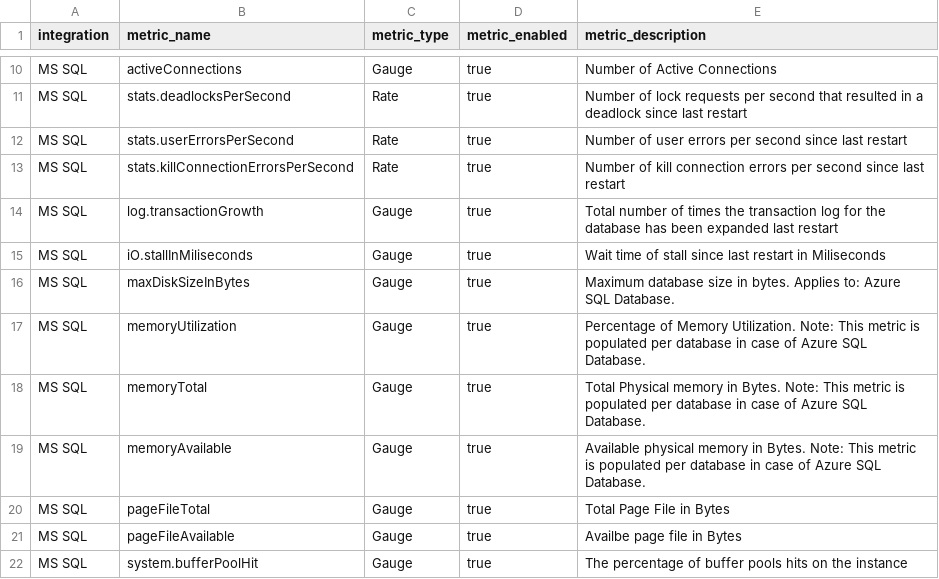
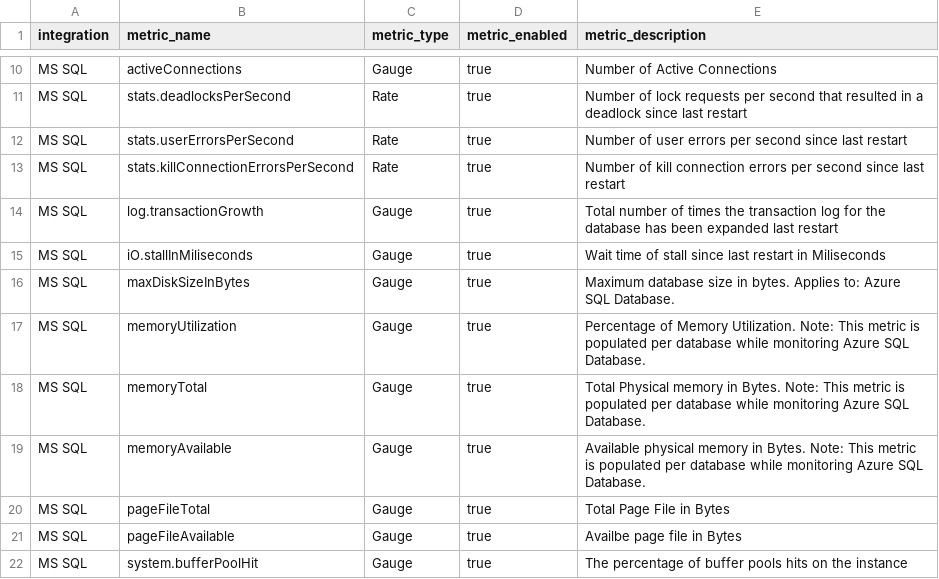
Before and after one commit to newrelic/nri-mssql, a CSV file: spec.csv, drawn as a sheet; only a part is shown, gaps mark what is left out.

Commit message:
fix linting errors and update metrics description in spec.csv

```diff
--- a/spec.csv
+++ b/spec.csv
@@ -16,5 +16,5 @@ MS SQL,iO.stallInMiliseconds,Gauge,true,Wait time of stall since last restart in
 MS SQL,maxDiskSizeInBytes,Gauge,true,Maximum database size in bytes. Applies to: Azure SQL Database.
-MS SQL,memoryUtilization,Gauge,true,Percentage of Memory Utilization. Note: This metric is populated per database in case of Azure SQL Database.
-MS SQL,memoryTotal,Gauge,true,Total Physical memory in Bytes. Note: This metric is populated per database in case of Azure SQL Database.
-MS SQL,memoryAvailable,Gauge,true,Available physical memory in Bytes. Note: This metric is populated per database in case of Azure SQL Database.
+MS SQL,memoryUtilization,Gauge,true,Percentage of Memory Utilization. Note: This metric is populated per database while monitoring Azure SQL Database.
+MS SQL,memoryTotal,Gauge,true,Total Physical memory in Bytes. Note: This metric is populated per database while monitoring Azure SQL Database.
+MS SQL,memoryAvailable,Gauge,true,Available physical memory in Bytes. Note: This metric is populated per database while monitoring Azure SQL Database.
 MS SQL,pageFileTotal,Gauge,true,Total Page File in Bytes
```
Also changed, not shown: 2 other files.
